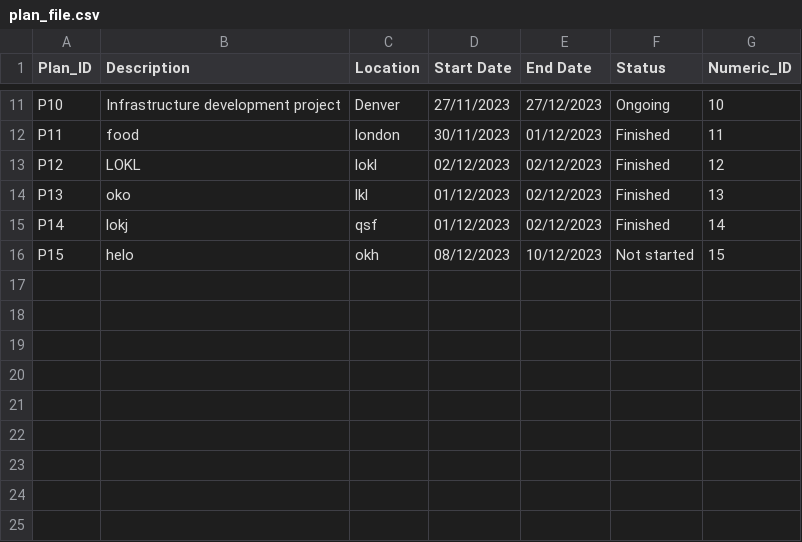
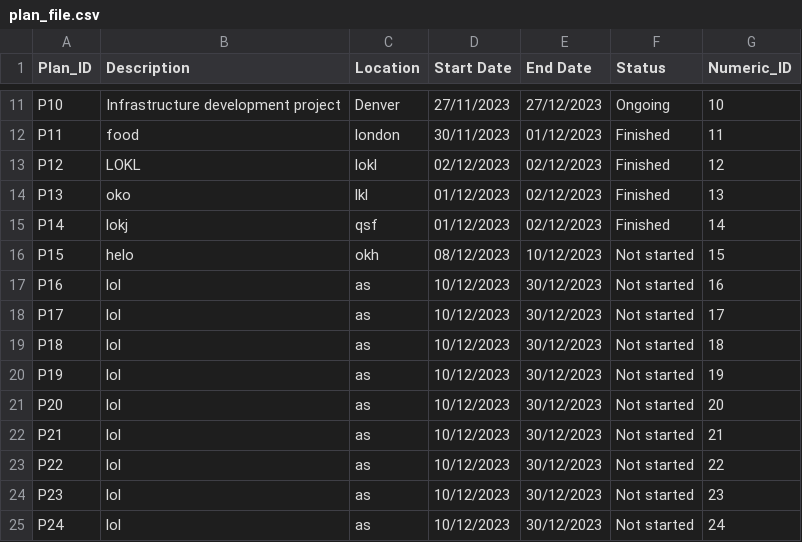
Before and after one commit to devangovind/intro-programming, a CSV file: files/plan_file.csv, drawn as a sheet; only a part is shown, gaps mark what is left out; the diff names each change by its address in the sheet, - before the commit and + after, or states it on an @@ line.

```diff
--- a/files/plan_file.csv
+++ b/files/plan_file.csv
+row 17: P16 | lol | as | 10/12/2023 | 30/12/2023 | Not started | 16
+row 18: P17 | lol | as | 10/12/2023 | 30/12/2023 | Not started | 17
+row 19: P18 | lol | as | 10/12/2023 | 30/12/2023 | Not started | 18
+row 20: P19 | lol | as | 10/12/2023 | 30/12/2023 | Not started | 19
+row 21: P20 | lol | as | 10/12/2023 | 30/12/2023 | Not started | 20
+row 22: P21 | lol | as | 10/12/2023 | 30/12/2023 | Not started | 21
+row 23: P22 | lol | as | 10/12/2023 | 30/12/2023 | Not started | 22
+row 24: P23 | lol | as | 10/12/2023 | 30/12/2023 | Not started | 23
+row 25: P24 | lol | as | 10/12/2023 | 30/12/2023 | Not started | 24
```
Also changed, not shown: 8 other files.
